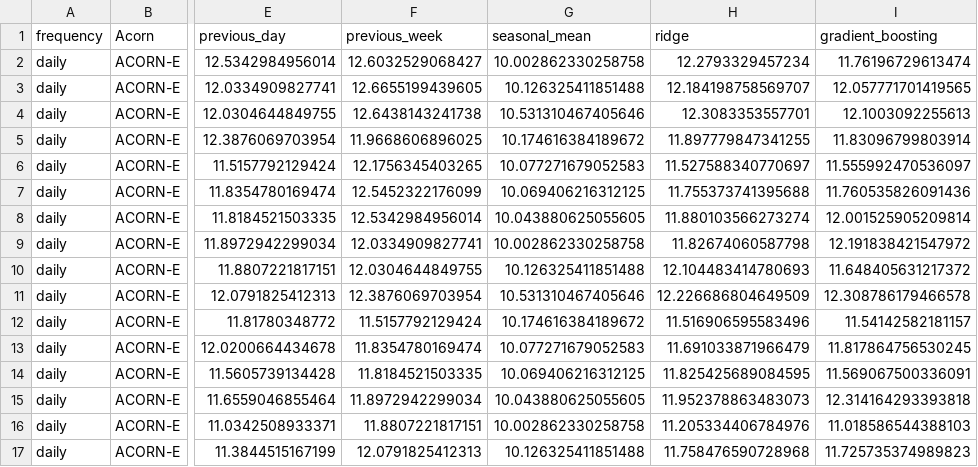
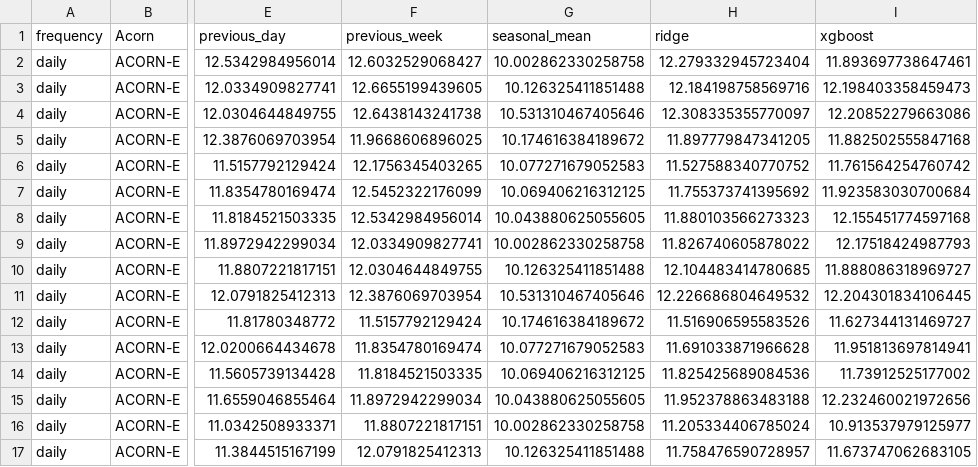
Before and after one commit to baunilhamarga/ei-climat, a CSV file: outputs/group5/metrics/validation_predictions_daily.csv, drawn as a sheet; only a part is shown, gaps mark what is left out; the diff covers the shown part only; the diff names each change by its address in the sheet, - before the commit and + after, or states it on an @@ line.

```diff
--- a/outputs/group5/metrics/validation_predictions_daily.csv
+++ b/outputs/group5/metrics/validation_predictions_daily.csv
-I1: gradient_boosting
+I1: xgboost
-H2 (ridge): 12.2793329457234
+H2 (ridge): 12.279332945723404
-I2 (xgboost): 11.76196729613474
+I2 (xgboost): 11.893697738647461
-H3 (ridge): 12.184198758569707
+H3 (ridge): 12.184198758569716
-I3 (xgboost): 12.057771701419565
+I3 (xgboost): 12.198403358459473
-H4 (ridge): 12.3083353557701
+H4 (ridge): 12.308335355770097
-I4 (xgboost): 12.1003092255613
+I4 (xgboost): 12.20852279663086
-H5 (ridge): 11.897779847341255
+H5 (ridge): 11.897779847341205
-I5 (xgboost): 11.83096799803914
+I5 (xgboost): 11.882502555847168
-H6 (ridge): 11.527588340770697
+H6 (ridge): 11.527588340770752
-I6 (xgboost): 11.555992470536097
+I6 (xgboost): 11.761564254760742
-H7 (ridge): 11.755373741395688
+H7 (ridge): 11.755373741395692
-I7 (xgboost): 11.760535826091436
+I7 (xgboost): 11.923583030700684
-H8 (ridge): 11.880103566273274
+H8 (ridge): 11.880103566273323
-I8 (xgboost): 12.001525905209814
+I8 (xgboost): 12.155451774597168
-H9 (ridge): 11.82674060587798
+H9 (ridge): 11.826740605878022
-I9 (xgboost): 12.191838421547972
+I9 (xgboost): 12.17518424987793
-H10 (ridge): 12.104483414780693
+H10 (ridge): 12.104483414780685
-I10 (xgboost): 11.648405631217372
+I10 (xgboost): 11.888086318969727
-H11 (ridge): 12.226686804649509
+H11 (ridge): 12.226686804649532
-I11 (xgboost): 12.308786179466578
+I11 (xgboost): 12.204301834106445
-H12 (ridge): 11.516906595583496
+H12 (ridge): 11.516906595583526
-I12 (xgboost): 11.54142582181157
+I12 (xgboost): 11.627344131469727
-H13 (ridge): 11.691033871966479
+H13 (ridge): 11.691033871966628
-I13 (xgboost): 11.817864756530245
+I13 (xgboost): 11.951813697814941
-H14 (ridge): 11.825425689084595
+H14 (ridge): 11.825425689084536
-I14 (xgboost): 11.569067500336091
+I14 (xgboost): 11.73912525177002
-H15 (ridge): 11.952378863483073
+H15 (ridge): 11.952378863483188
-I15 (xgboost): 12.314164293393818
+I15 (xgboost): 12.232460021972656
-H16 (ridge): 11.205334406784976
+H16 (ridge): 11.205334406785024
-I16 (xgboost): 11.018586544388103
+I16 (xgboost): 10.913537979125977
-H17 (ridge): 11.758476590728968
+H17 (ridge): 11.758476590728957
-I17 (xgboost): 11.725735374989823
+I17 (xgboost): 11.673747062683105
```
Also changed, not shown: 152 edited cells elsewhere in this file, data/01_interim/group5/csv/temperatures_half_hour_clean.csv, outputs/group5/metrics/eda_daily_enriched.csv, 40 other files.
